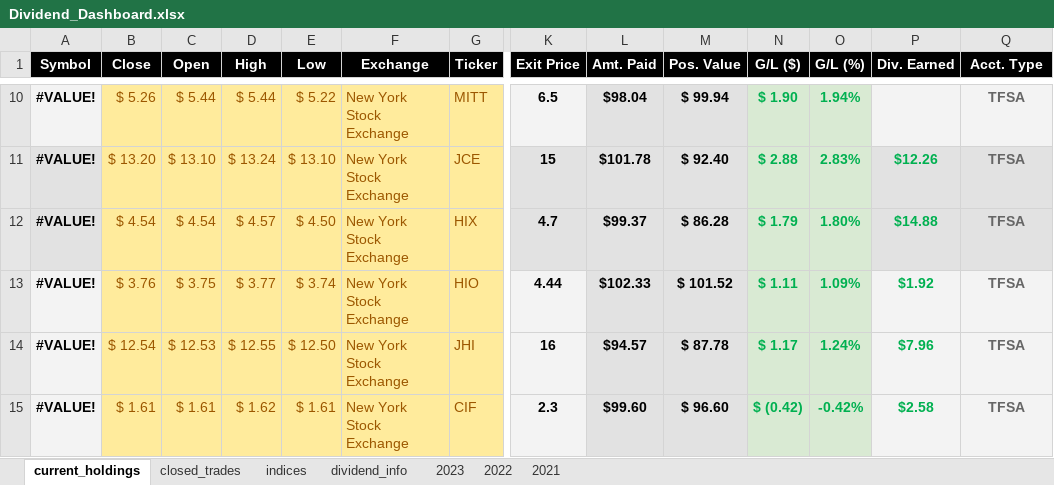
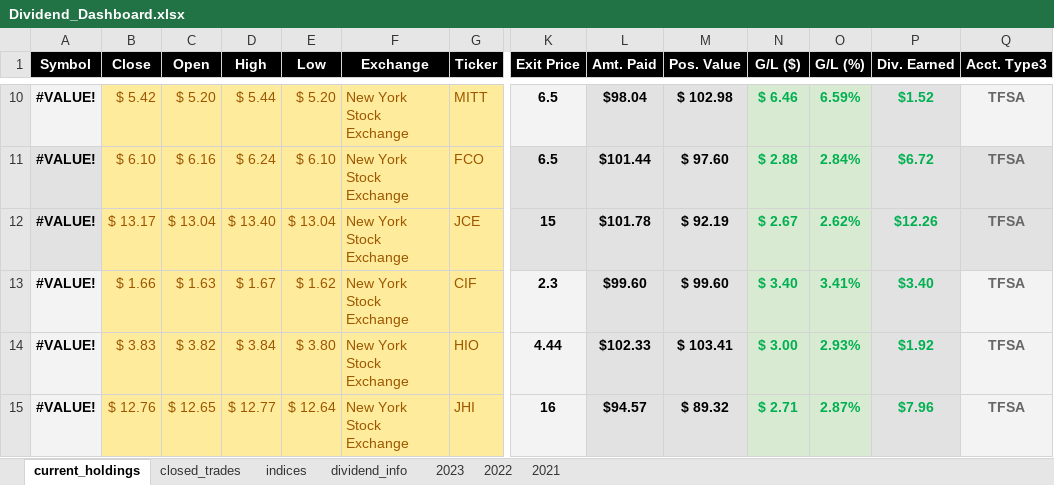
Before and after one commit to UFXtrendscalper/Dividend_Project, an Excel workbook: DIVIDEND DASHBOARD/data/Dividend_Dashboard.xlsx, sheet current_holdings, drawn as a sheet; only a part is shown, gaps mark what is left out; values as stored, in another font and other column widths than the file's, no borders; conditional formats and table styles not drawn; removed rows and columns are numbered as before the commit, all else as after; rows hold the shown columns only; the diff covers the shown part only; the diff names each change by its address in the sheet, - before the commit and + after, or states it on an @@ line.

```diff
--- a/DIVIDEND DASHBOARD/data/Dividend_Dashboard.xlsx (sheet current_holdings)
+++ b/DIVIDEND DASHBOARD/data/Dividend_Dashboard.xlsx (sheet current_holdings)
-Q1: Acct. Type
+Q1: Acct. Type3
-B10 (Close): $ 5.26
+B10 (Close): $ 5.42
-C10 (Open): $ 5.44
+C10 (Open): $ 5.20
-E10 (Low): $ 5.22
+E10 (Low): $ 5.20
-M10 (Pos. Value): $ 99.94
+M10 (Pos. Value): $ 102.98
-N10 (G/L ($)): $ 1.90
+N10 (G/L ($)): $ 6.46
-O10 (G/L (%)): 1.94%
+O10 (G/L (%)): 6.59%
-P10 (Div. Earned): (empty)
+P10 (Div. Earned): $1.52
+row 11: #VALUE! | $ 6.10 | $ 6.16 | $ 6.24 | $ 6.10 | New York Stock Exchange | FCO | 6.5 | $101.44 | $ 97.60 | $ 2.88 | 2.84% | $6.72 | TFSA
-B12 (Close): $ 13.20
+B12 (Close): $ 13.17
-C12 (Open): $ 13.10
+C12 (Open): $ 13.04
-D12 (High): $ 13.24
+D12 (High): $ 13.40
-E12 (Low): $ 13.10
+E12 (Low): $ 13.04
-M12 (Pos. Value): $ 92.40
+M12 (Pos. Value): $ 92.19
-N12 (G/L ($)): $ 2.88
+N12 (G/L ($)): $ 2.67
-O12 (G/L (%)): 2.83%
+O12 (G/L (%)): 2.62%
-row 12: #VALUE! | $ 4.54 | $ 4.54 | $ 4.57 | $ 4.50 | New York Stock Exchange | HIX | 4.7 | $99.37 | $ 86.28 | $ 1.79 | 1.80% | $14.88 | TFSA
+row 13: #VALUE! | $ 1.66 | $ 1.63 | $ 1.67 | $ 1.62 | New York Stock Exchange | CIF | 2.3 | $99.60 | $ 99.60 | $ 3.40 | 3.41% | $3.40 | TFSA
-B14 (Close): $ 3.76
+B14 (Close): $ 3.83
-C14 (Open): $ 3.75
+C14 (Open): $ 3.82
-D14 (High): $ 3.77
+D14 (High): $ 3.84
-E14 (Low): $ 3.74
+E14 (Low): $ 3.80
-M14 (Pos. Value): $ 101.52
+M14 (Pos. Value): $ 103.41
-N14 (G/L ($)): $ 1.11
+N14 (G/L ($)): $ 3.00
-O14 (G/L (%)): 1.09%
+O14 (G/L (%)): 2.93%
-B15 (Close): $ 12.54
+B15 (Close): $ 12.76
-C15 (Open): $ 12.53
+C15 (Open): $ 12.65
-D15 (High): $ 12.55
+D15 (High): $ 12.77
-E15 (Low): $ 12.50
+E15 (Low): $ 12.64
-M15 (Pos. Value): $ 87.78
+M15 (Pos. Value): $ 89.32
-N15 (G/L ($)): $ 1.17
+N15 (G/L ($)): $ 2.71
-O15 (G/L (%)): 1.24%
+O15 (G/L (%)): 2.87%
-row 15: #VALUE! | $ 1.61 | $ 1.61 | $ 1.62 | $ 1.61 | New York Stock Exchange | CIF | 2.3 | $99.60 | $ 96.60 | $ (0.42) | -0.42% | $2.58 | TFSA
```
Also changed, not shown: 24 added rows, 29 removed rows and 269 edited cells elsewhere in this sheet, sheet dividend_info, sheet 2023, sheet closed_trades, sheet indices, formulas that keep their value, 2 other files.
